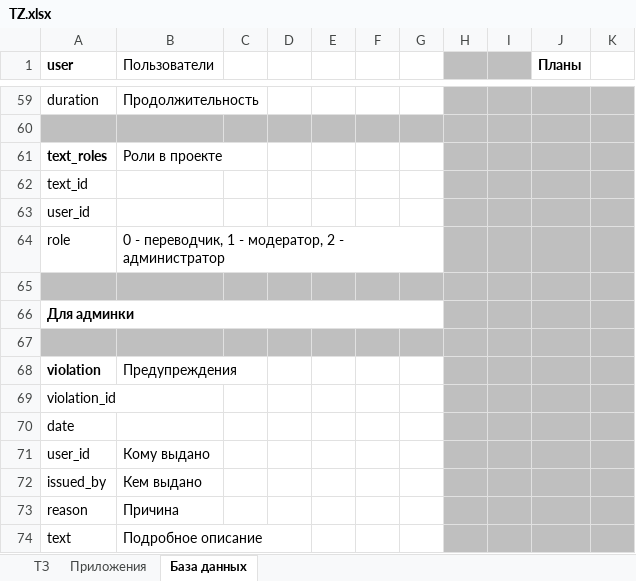
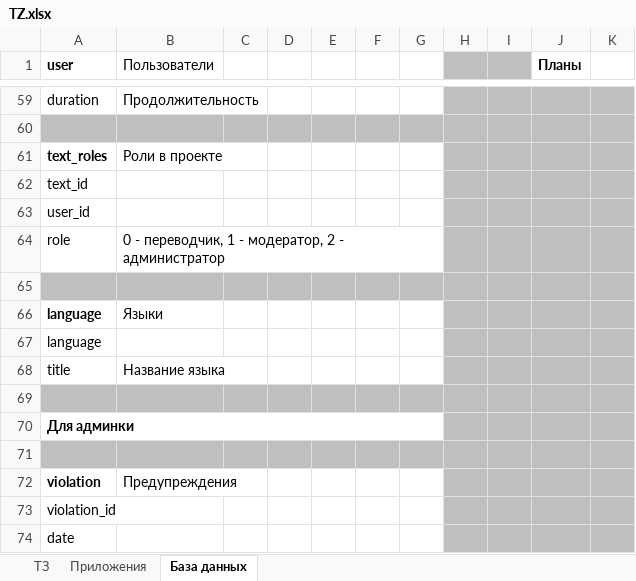
Before and after one commit to kly-da/translations, an Excel workbook: doc/TZ.xlsx, sheet База данных, drawn as a sheet; only a part is shown, gaps mark what is left out; the shorter side is filled out with more unchanged rows; values as stored, in another font and other column widths than the file's, no borders; the diff names each change by its address in the sheet, - before the commit and + after, or states it on an @@ line.

```diff
--- a/doc/TZ.xlsx (sheet База данных)
+++ b/doc/TZ.xlsx (sheet База данных)
+row 66: language | Языки
+row 67: language
+row 68: title | Название языка
+row 69: (empty)
```
Also changed, not shown: sheet ТЗ, sheet Приложения, charts or pictures.
